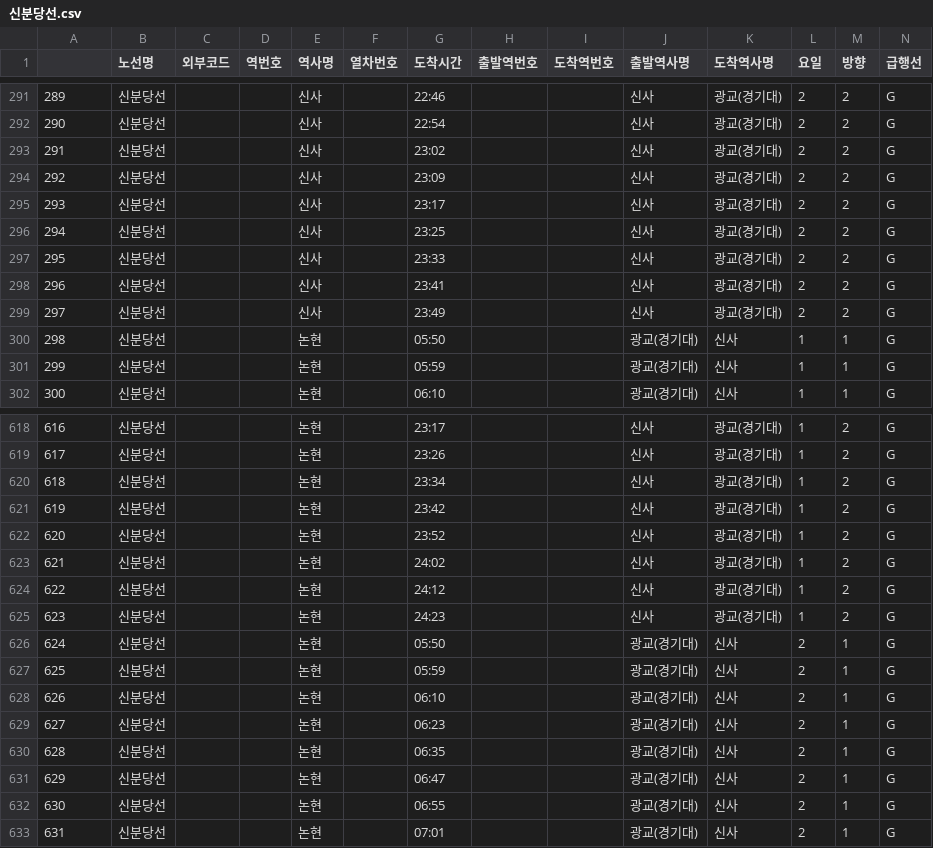
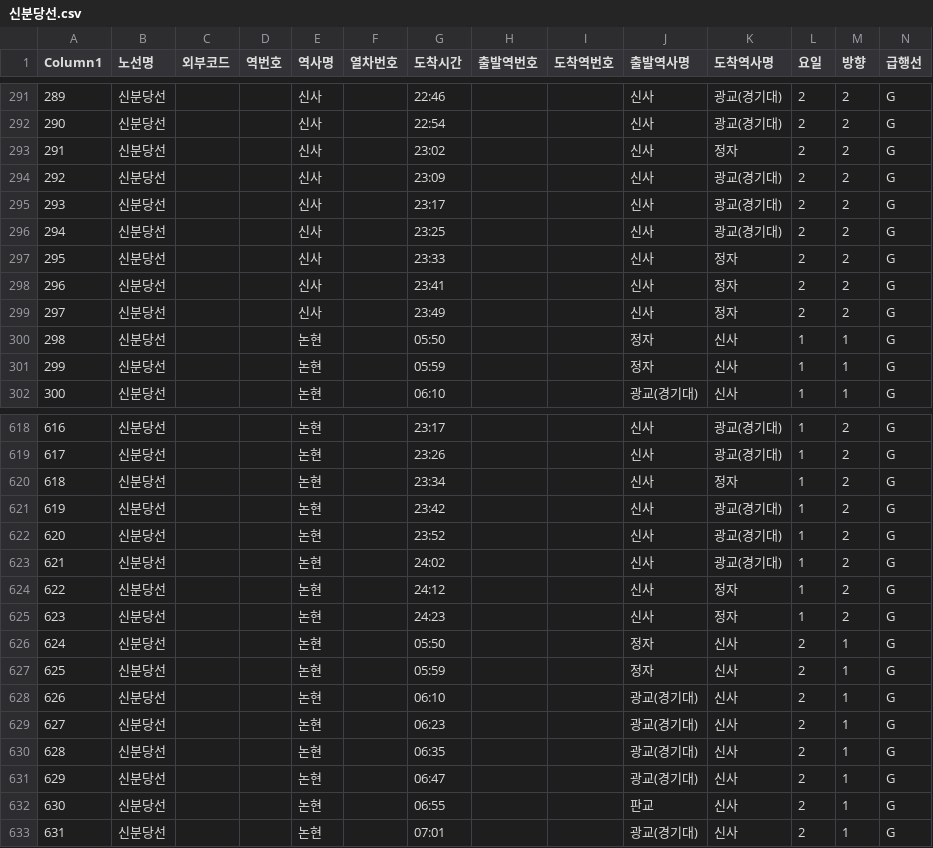
Before and after one commit to 23-1-CauCapstone-Team3/DataPreprocessing, a CSV file: train/timetable/result/신분당선.csv, drawn as a sheet; only a part is shown, gaps mark what is left out; the diff covers the shown part only.

Commit message:
[FEAT ADD] 신분당선 출발역, 종착역 정보 수정 (판교, 정자)

```diff
--- a/train/timetable/result/신분당선.csv
+++ b/train/timetable/result/신분당선.csv
@@ -1 +1 @@
-,노선명,외부코드,역번호,역사명,열차번호,도착시간,출발역번호,도착역번호,출발역사명,도착역사명,요일,방향,급행선
+Column1,노선명,외부코드,역번호,역사명,열차번호,도착시간,출발역번호,도착역번호,출발역사명,도착역사명,요일,방향,급행선
@@ -292,3 +292,3 @@
 290,신분당선,,,신사,,22:54,,,신사,광교(경기대),2,2,G
-291,신분당선,,,신사,,23:02,,,신사,광교(경기대),2,2,G
+291,신분당선,,,신사,,23:02,,,신사,정자,2,2,G
 292,신분당선,,,신사,,23:09,,,신사,광교(경기대),2,2,G
@@ -296,7 +296,7 @@
 294,신분당선,,,신사,,23:25,,,신사,광교(경기대),2,2,G
-295,신분당선,,,신사,,23:33,,,신사,광교(경기대),2,2,G
-296,신분당선,,,신사,,23:41,,,신사,광교(경기대),2,2,G
-297,신분당선,,,신사,,23:49,,,신사,광교(경기대),2,2,G
-298,신분당선,,,논현,,05:50,,,광교(경기대),신사,1,1,G
-299,신분당선,,,논현,,05:59,,,광교(경기대),신사,1,1,G
+295,신분당선,,,신사,,23:33,,,신사,정자,2,2,G
+296,신분당선,,,신사,,23:41,,,신사,정자,2,2,G
+297,신분당선,,,신사,,23:49,,,신사,정자,2,2,G
+298,신분당선,,,논현,,05:50,,,정자,신사,1,1,G
+299,신분당선,,,논현,,05:59,,,정자,신사,1,1,G
 300,신분당선,,,논현,,06:10,,,광교(경기대),신사,1,1,G
@@ -619,3 +619,3 @@
 617,신분당선,,,논현,,23:26,,,신사,광교(경기대),1,2,G
-618,신분당선,,,논현,,23:34,,,신사,광교(경기대),1,2,G
+618,신분당선,,,논현,,23:34,,,신사,정자,1,2,G
 619,신분당선,,,논현,,23:42,,,신사,광교(경기대),1,2,G
@@ -623,6 +623,6 @@
 621,신분당선,,,논현,,24:02,,,신사,광교(경기대),1,2,G
-622,신분당선,,,논현,,24:12,,,신사,광교(경기대),1,2,G
-623,신분당선,,,논현,,24:23,,,신사,광교(경기대),1,2,G
-624,신분당선,,,논현,,05:50,,,광교(경기대),신사,2,1,G
-625,신분당선,,,논현,,05:59,,,광교(경기대),신사,2,1,G
+622,신분당선,,,논현,,24:12,,,신사,정자,1,2,G
+623,신분당선,,,논현,,24:23,,,신사,정자,1,2,G
+624,신분당선,,,논현,,05:50,,,정자,신사,2,1,G
+625,신분당선,,,논현,,05:59,,,정자,신사,2,1,G
 626,신분당선,,,논현,,06:10,,,광교(경기대),신사,2,1,G
@@ -631,3 +631,3 @@
 629,신분당선,,,논현,,06:47,,,광교(경기대),신사,2,1,G
-630,신분당선,,,논현,,06:55,,,광교(경기대),신사,2,1,G
+630,신분당선,,,논현,,06:55,,,판교,신사,2,1,G
 631,신분당선,,,논현,,07:01,,,광교(경기대),신사,2,1,G
```
Also changed, not shown: 98 edited cells elsewhere in this file, 1 other file.
